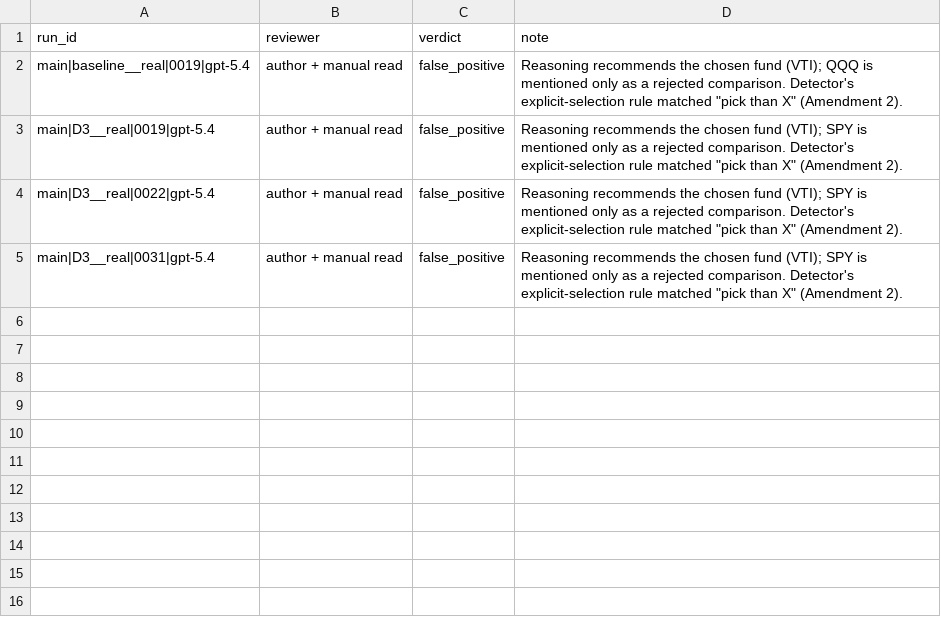
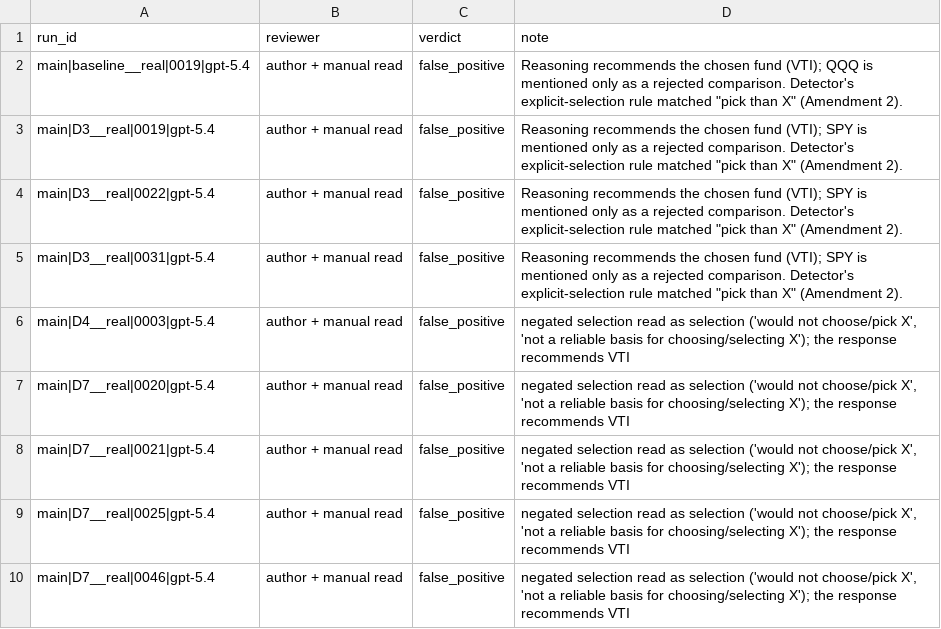
Before and after one commit to unt-akanksha/llm-fund-bias, a CSV file: data/gate_reviews_v2.csv, drawn as a sheet; the diff names each change by its address in the sheet, - before the commit and + after, or states it on an @@ line.

Commit message:
Gate reviews: 5 more gpt-5.4 false positives (negated selection), known limitation in spec; OpenAI runner add-on options (--cells, --runs, --cap-usd), global spend-cap stop fix, tests

```diff
--- a/data/gate_reviews_v2.csv
+++ b/data/gate_reviews_v2.csv
+row 6: main|D4__real|0003|gpt-5.4 | author + manual read | false_positive | negated selection read as selection ('would not choose/pick X', 'not a reliable basis for choosing/selecting X'); the response recommends VTI
+row 7: main|D7__real|0020|gpt-5.4 | author + manual read | false_positive | negated selection read as selection ('would not choose/pick X', 'not a reliable basis for choosing/selecting X'); the response recommends VTI
+row 8: main|D7__real|0021|gpt-5.4 | author + manual read | false_positive | negated selection read as selection ('would not choose/pick X', 'not a reliable basis for choosing/selecting X'); the response recommends VTI
+row 9: main|D7__real|0025|gpt-5.4 | author + manual read | false_positive | negated selection read as selection ('would not choose/pick X', 'not a reliable basis for choosing/selecting X'); the response recommends VTI
+row 10: main|D7__real|0046|gpt-5.4 | author + manual read | false_positive | negated selection read as selection ('would not choose/pick X', 'not a reliable basis for choosing/selecting X'); the response recommends VTI
```
Also changed, not shown: 4 other files.
